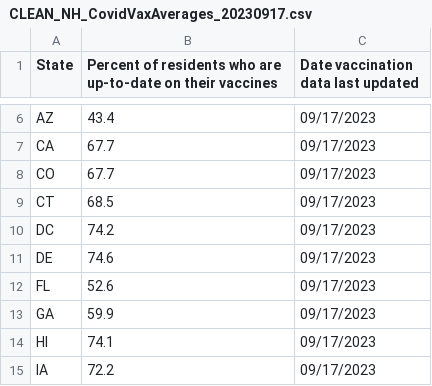
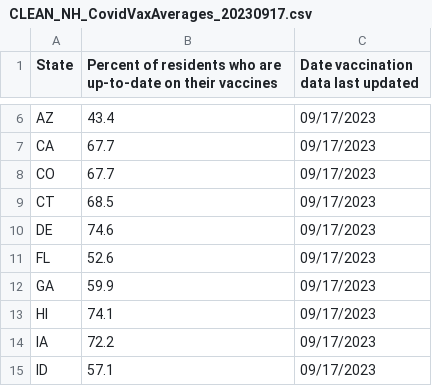
Before and after one commit to keniaoquendo/Project-1-EDA, a CSV file: jackie_folder/CLEAN_NH_CovidVaxAverages_20230917.csv, drawn as a sheet; only a part is shown, gaps mark what is left out; the shorter side is filled out with more unchanged rows.

```diff
--- a/jackie_folder/CLEAN_NH_CovidVaxAverages_20230917.csv
+++ b/jackie_folder/CLEAN_NH_CovidVaxAverages_20230917.csv
@@ -9,3 +9,2 @@ CO,67.7,09/17/2023
 CT,68.5,09/17/2023
-DC,74.2,09/17/2023
 DE,74.6,09/17/2023
```
Also changed, not shown: 1 other file.
